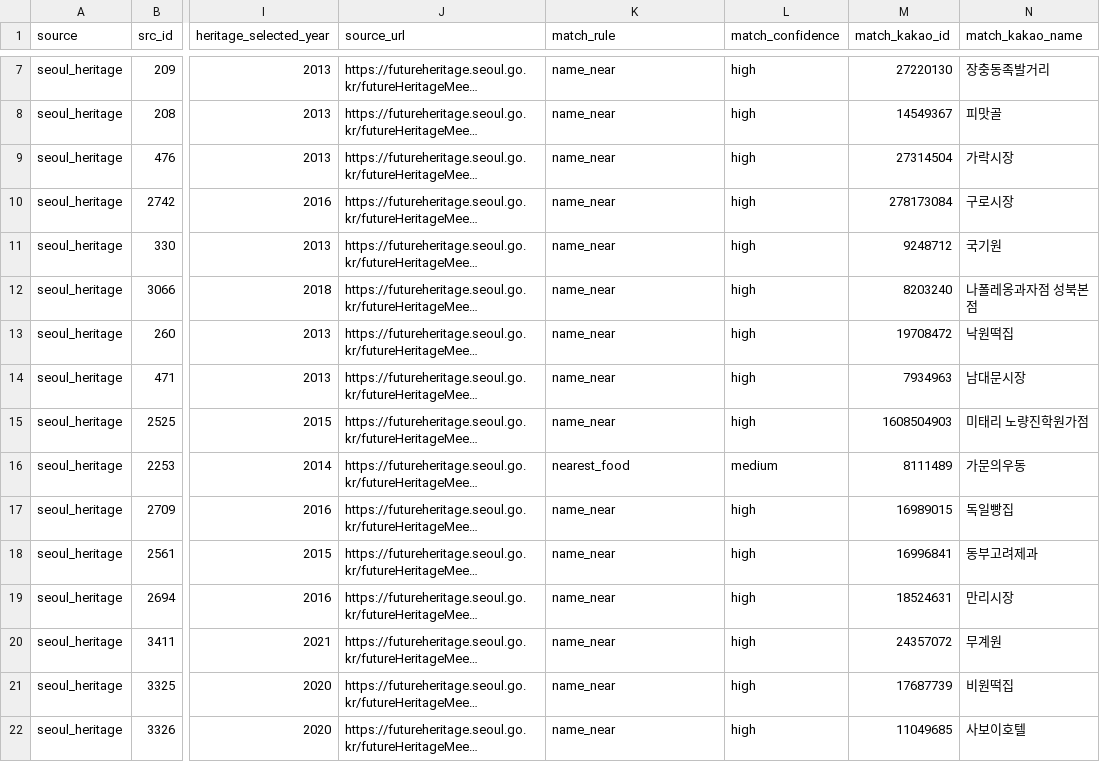
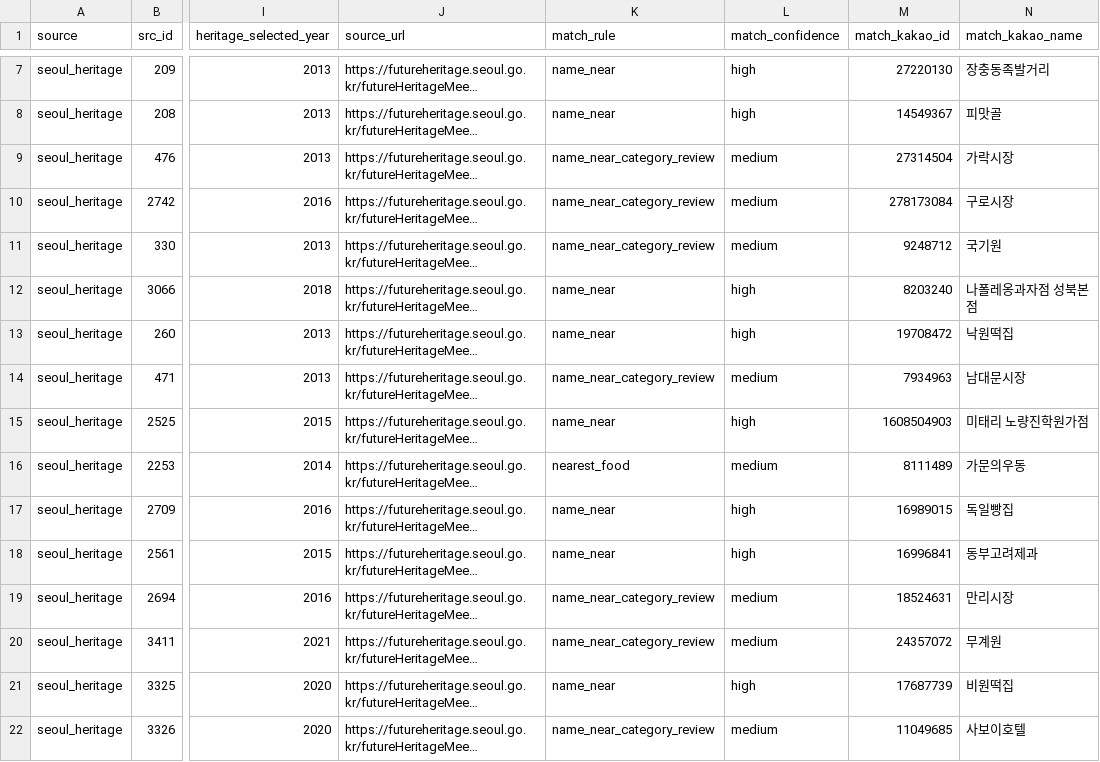
Before and after one commit to kimtaekkyun/matdoria, a CSV file: data/processed/places_matched.csv, drawn as a sheet; only a part is shown, gaps mark what is left out; long unchanged cells end in …; the diff covers the shown part only; the diff names each change by its address in the sheet, - before the commit and + after, or states it on an @@ line.

```diff
--- a/data/processed/places_matched.csv
+++ b/data/processed/places_matched.csv
-K9:K11 (match_rule): name_near
+K9:K11 (match_rule): name_near_category_review
-L9:L11 (match_confidence): high
+L9:L11 (match_confidence): medium
-K14 (match_rule): name_near
+K14 (match_rule): name_near_category_review
-L14 (match_confidence): high
+L14 (match_confidence): medium
-K19:K20 (match_rule): name_near
+K19:K20 (match_rule): name_near_category_review
-L19:L20 (match_confidence): high
+L19:L20 (match_confidence): medium
-K22 (match_rule): name_near
+K22 (match_rule): name_near_category_review
-L22 (match_confidence): high
+L22 (match_confidence): medium
```
Also changed, not shown: 18 edited cells elsewhere in this file, 21 other files.
